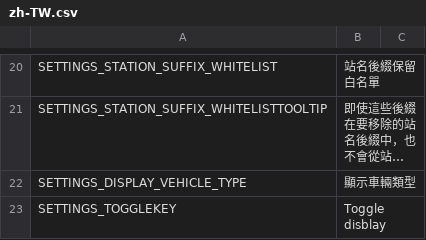
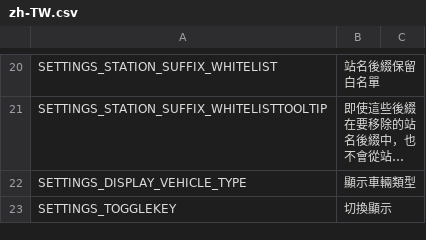
Before and after one commit to will258012/TrainDisplayUpdated, a CSV file: TrainDisplay/Translations/zh-TW.csv, drawn as a sheet; only a part is shown, gaps mark what is left out; long unchanged cells end in …; the diff covers the shown part only.

Commit message:
New translations en-en.csv (Chinese Traditional)
[ci skip]

```diff
--- a/TrainDisplay/Translations/zh-TW.csv
+++ b/TrainDisplay/Translations/zh-TW.csv
@@ -22,2 +22,2 @@
 "SETTINGS_DISPLAY_VEHICLE_TYPE","顯示車輛類型",""
-"SETTINGS_TOGGLEKEY","Toggle disblay",""
+"SETTINGS_TOGGLEKEY","切換顯示",""
```
Also changed, not shown: 3 edited cells elsewhere in this file.
